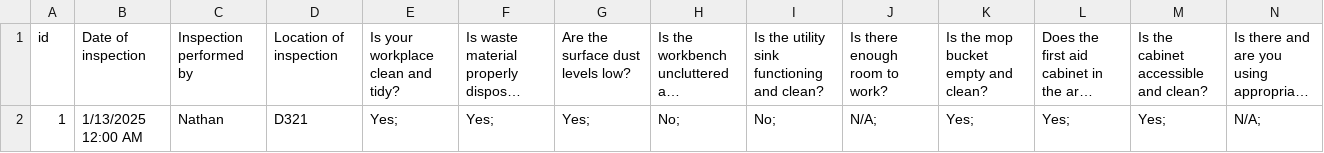
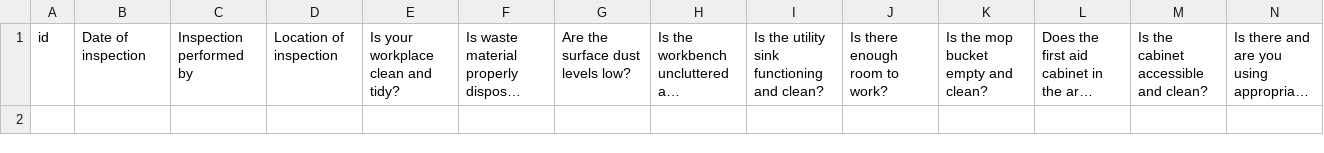
Before and after one commit to JamieWatton32/Hackathon-2025, a CSV file: data/Maintenance Procedure.csv, drawn as a sheet; only a part is shown; long unchanged cells end in …; rows hold the shown columns only; the diff names each change by its address in the sheet, - before the commit and + after, or states it on an @@ line.

```diff
--- a/data/Maintenance Procedure.csv
+++ b/data/Maintenance Procedure.csv
-row 2: 1 | 1/13/2025 12:00 AM | Nathan | D321 | Yes; | Yes; | Yes; | No; | No; | N/A; | Yes; | Yes; | Yes; | N/A;
```
Also changed, not shown: data/Classroom Procedure.csv, data/Culinary Procedure.csv, 6 other files.
